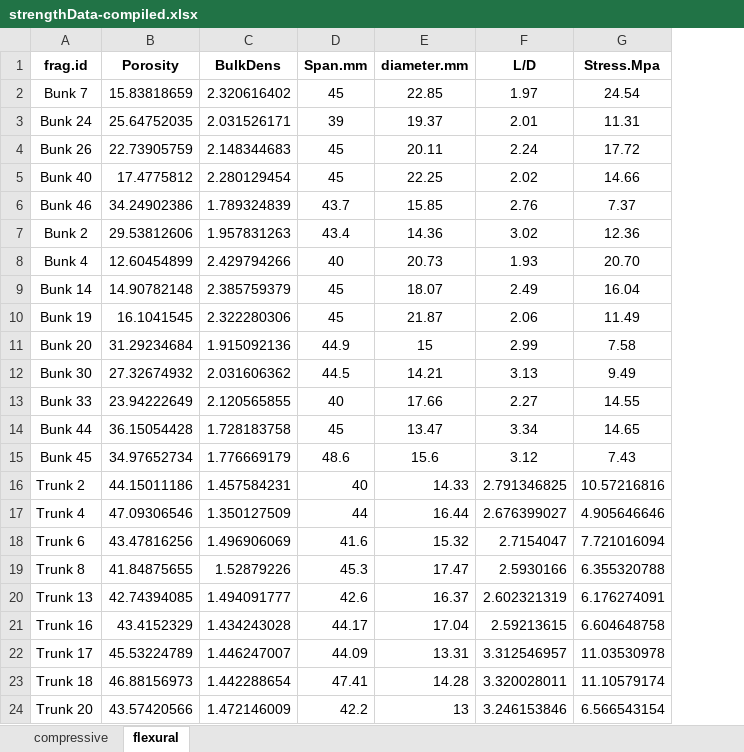
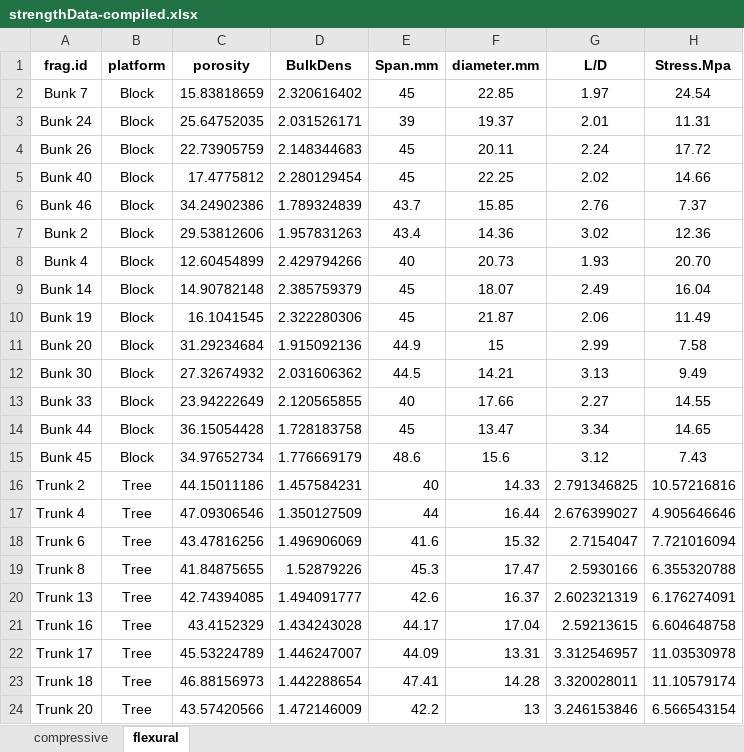
Before and after one commit to pkiel/acerMechanicalStrength, an Excel workbook: strengthData-compiled.xlsx, sheet flexural, drawn as a sheet; only a part is shown; values as stored, in another font and other column widths than the file's, no borders; addresses are those after the commit; the diff names each change by its address in the sheet, - before the commit and + after, or states it on an @@ line.

Commit message:
Uploading data

```diff
--- a/strengthData-compiled.xlsx (sheet flexural)
+++ b/strengthData-compiled.xlsx (sheet flexural)
+column B (platform), rows 2-24: Block | Block | Block | Block | Block | Block | Block | Block | Block | Block | Block | Block | Block | Block | Tree | Tree | Tree | Tree | Tree | Tree | Tree | Tree | Tree
-C1: Porosity
+C1: porosity
```
